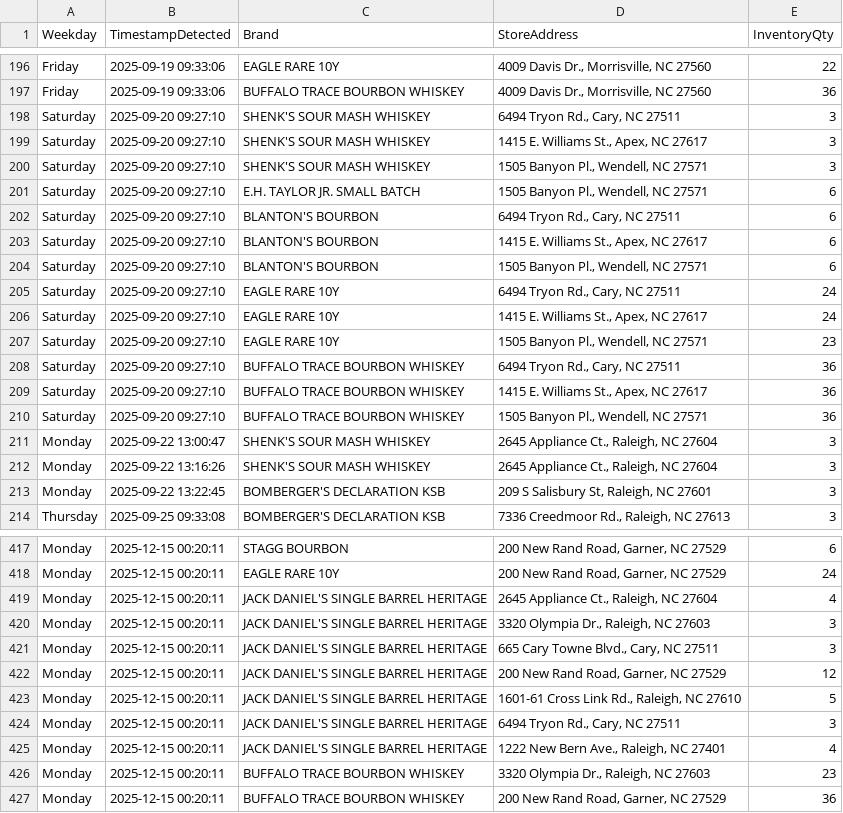
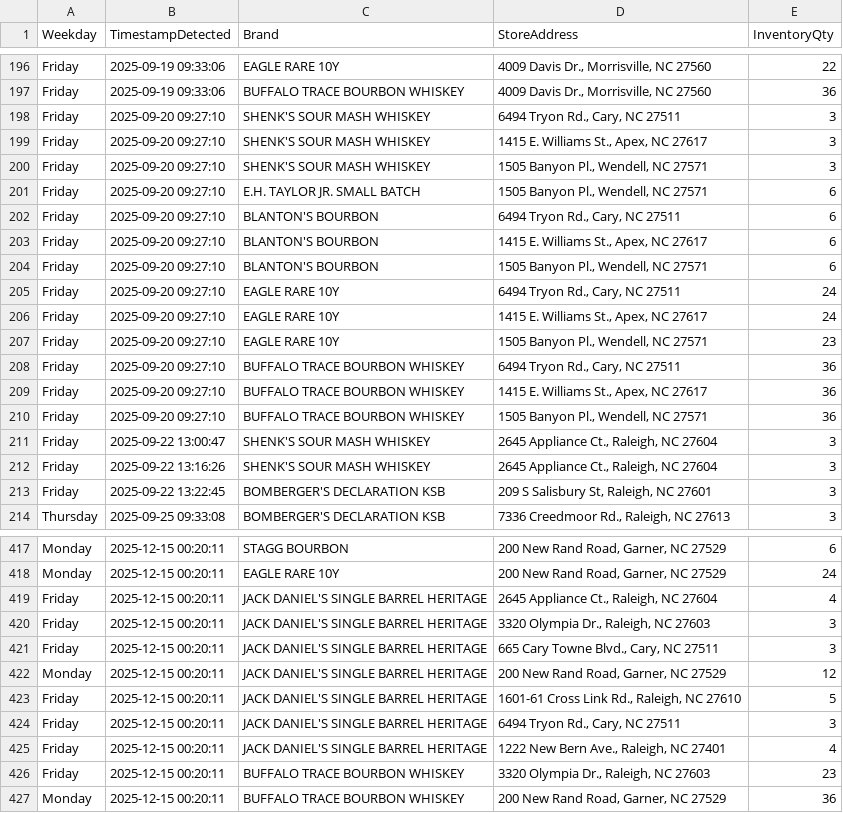
Before and after one commit to bourbonhunter/bourbon-pourcast-frontend, a CSV file: drop_history.csv, drawn as a sheet; only a part is shown, gaps mark what is left out; the diff covers the shown part only.

```diff
--- a/drop_history.csv
+++ b/drop_history.csv
@@ -197,18 +197,18 @@ Friday,2025-09-19 09:33:06,EAGLE RARE 10Y,"4009 Davis Dr., Morrisville, NC 27560
 Friday,2025-09-19 09:33:06,BUFFALO TRACE BOURBON WHISKEY,"4009 Davis Dr., Morrisville, NC 27560",36
-Saturday,2025-09-20 09:27:10,SHENK'S SOUR MASH WHISKEY,"6494 Tryon Rd., Cary, NC 27511",3
-Saturday,2025-09-20 09:27:10,SHENK'S SOUR MASH WHISKEY,"1415 E. Williams St., Apex, NC 27617",3
-Saturday,2025-09-20 09:27:10,SHENK'S SOUR MASH WHISKEY,"1505 Banyon Pl., Wendell, NC 27571",3
-Saturday,2025-09-20 09:27:10,E.H. TAYLOR JR. SMALL BATCH,"1505 Banyon Pl., Wendell, NC 27571",6
-Saturday,2025-09-20 09:27:10,BLANTON'S BOURBON,"6494 Tryon Rd., Cary, NC 27511",6
-Saturday,2025-09-20 09:27:10,BLANTON'S BOURBON,"1415 E. Williams St., Apex, NC 27617",6
-Saturday,2025-09-20 09:27:10,BLANTON'S BOURBON,"1505 Banyon Pl., Wendell, NC 27571",6
-Saturday,2025-09-20 09:27:10,EAGLE RARE 10Y,"6494 Tryon Rd., Cary, NC 27511",24
-Saturday,2025-09-20 09:27:10,EAGLE RARE 10Y,"1415 E. Williams St., Apex, NC 27617",24
-Saturday,2025-09-20 09:27:10,EAGLE RARE 10Y,"1505 Banyon Pl., Wendell, NC 27571",23
-Saturday,2025-09-20 09:27:10,BUFFALO TRACE BOURBON WHISKEY,"6494 Tryon Rd., Cary, NC 27511",36
-Saturday,2025-09-20 09:27:10,BUFFALO TRACE BOURBON WHISKEY,"1415 E. Williams St., Apex, NC 27617",36
-Saturday,2025-09-20 09:27:10,BUFFALO TRACE BOURBON WHISKEY,"1505 Banyon Pl., Wendell, NC 27571",36
-Monday,2025-09-22 13:00:47,SHENK'S SOUR MASH WHISKEY,"2645 Appliance Ct., Raleigh, NC 27604",3
-Monday,2025-09-22 13:16:26,SHENK'S SOUR MASH WHISKEY,"2645 Appliance Ct., Raleigh, NC 27604",3
-Monday,2025-09-22 13:22:45,BOMBERGER'S DECLARATION KSB,"209 S Salisbury St, Raleigh, NC 27601",3
+Friday,2025-09-20 09:27:10,SHENK'S SOUR MASH WHISKEY,"6494 Tryon Rd., Cary, NC 27511",3
+Friday,2025-09-20 09:27:10,SHENK'S SOUR MASH WHISKEY,"1415 E. Williams St., Apex, NC 27617",3
+Friday,2025-09-20 09:27:10,SHENK'S SOUR MASH WHISKEY,"1505 Banyon Pl., Wendell, NC 27571",3
+Friday,2025-09-20 09:27:10,E.H. TAYLOR JR. SMALL BATCH,"1505 Banyon Pl., Wendell, NC 27571",6
+Friday,2025-09-20 09:27:10,BLANTON'S BOURBON,"6494 Tryon Rd., Cary, NC 27511",6
+Friday,2025-09-20 09:27:10,BLANTON'S BOURBON,"1415 E. Williams St., Apex, NC 27617",6
+Friday,2025-09-20 09:27:10,BLANTON'S BOURBON,"1505 Banyon Pl., Wendell, NC 27571",6
+Friday,2025-09-20 09:27:10,EAGLE RARE 10Y,"6494 Tryon Rd., Cary, NC 27511",24
+Friday,2025-09-20 09:27:10,EAGLE RARE 10Y,"1415 E. Williams St., Apex, NC 27617",24
+Friday,2025-09-20 09:27:10,EAGLE RARE 10Y,"1505 Banyon Pl., Wendell, NC 27571",23
+Friday,2025-09-20 09:27:10,BUFFALO TRACE BOURBON WHISKEY,"6494 Tryon Rd., Cary, NC 27511",36
+Friday,2025-09-20 09:27:10,BUFFALO TRACE BOURBON WHISKEY,"1415 E. Williams St., Apex, NC 27617",36
+Friday,2025-09-20 09:27:10,BUFFALO TRACE BOURBON WHISKEY,"1505 Banyon Pl., Wendell, NC 27571",36
+Friday,2025-09-22 13:00:47,SHENK'S SOUR MASH WHISKEY,"2645 Appliance Ct., Raleigh, NC 27604",3
+Friday,2025-09-22 13:16:26,SHENK'S SOUR MASH WHISKEY,"2645 Appliance Ct., Raleigh, NC 27604",3
+Friday,2025-09-22 13:22:45,BOMBERGER'S DECLARATION KSB,"209 S Salisbury St, Raleigh, NC 27601",3
 Thursday,2025-09-25 09:33:08,BOMBERGER'S DECLARATION KSB,"7336 Creedmoor Rd., Raleigh, NC 27613",3
@@ -418,10 +418,10 @@ Monday,2025-12-15 00:20:11,STAGG BOURBON,"200 New Rand Road, Garner, NC 27529",6
 Monday,2025-12-15 00:20:11,EAGLE RARE 10Y,"200 New Rand Road, Garner, NC 27529",24
-Monday,2025-12-15 00:20:11,JACK DANIEL'S SINGLE BARREL HERITAGE,"2645 Appliance Ct., Raleigh, NC 27604",4
-Monday,2025-12-15 00:20:11,JACK DANIEL'S SINGLE BARREL HERITAGE,"3320 Olympia Dr., Raleigh, NC 27603",3
-Monday,2025-12-15 00:20:11,JACK DANIEL'S SINGLE BARREL HERITAGE,"665 Cary Towne Blvd., Cary, NC 27511",3
+Friday,2025-12-15 00:20:11,JACK DANIEL'S SINGLE BARREL HERITAGE,"2645 Appliance Ct., Raleigh, NC 27604",4
+Friday,2025-12-15 00:20:11,JACK DANIEL'S SINGLE BARREL HERITAGE,"3320 Olympia Dr., Raleigh, NC 27603",3
+Friday,2025-12-15 00:20:11,JACK DANIEL'S SINGLE BARREL HERITAGE,"665 Cary Towne Blvd., Cary, NC 27511",3
 Monday,2025-12-15 00:20:11,JACK DANIEL'S SINGLE BARREL HERITAGE,"200 New Rand Road, Garner, NC 27529",12
-Monday,2025-12-15 00:20:11,JACK DANIEL'S SINGLE BARREL HERITAGE,"1601-61 Cross Link Rd., Raleigh, NC 27610",5
-Monday,2025-12-15 00:20:11,JACK DANIEL'S SINGLE BARREL HERITAGE,"6494 Tryon Rd., Cary, NC 27511",3
-Monday,2025-12-15 00:20:11,JACK DANIEL'S SINGLE BARREL HERITAGE,"1222 New Bern Ave., Raleigh, NC 27401",4
-Monday,2025-12-15 00:20:11,BUFFALO TRACE BOURBON WHISKEY,"3320 Olympia Dr., Raleigh, NC 27603",23
+Friday,2025-12-15 00:20:11,JACK DANIEL'S SINGLE BARREL HERITAGE,"1601-61 Cross Link Rd., Raleigh, NC 27610",5
+Friday,2025-12-15 00:20:11,JACK DANIEL'S SINGLE BARREL HERITAGE,"6494 Tryon Rd., Cary, NC 27511",3
+Friday,2025-12-15 00:20:11,JACK DANIEL'S SINGLE BARREL HERITAGE,"1222 New Bern Ave., Raleigh, NC 27401",4
+Friday,2025-12-15 00:20:11,BUFFALO TRACE BOURBON WHISKEY,"3320 Olympia Dr., Raleigh, NC 27603",23
 Monday,2025-12-15 00:20:11,BUFFALO TRACE BOURBON WHISKEY,"200 New Rand Road, Garner, NC 27529",36
```
Also changed, not shown: 14 added rows, 2 removed rows and 54 edited cells elsewhere in this file, drop_tracker.csv, 2 other files.
